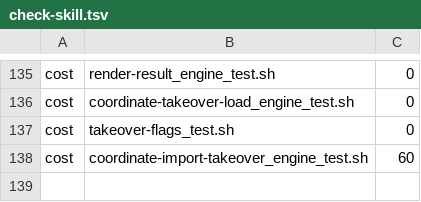
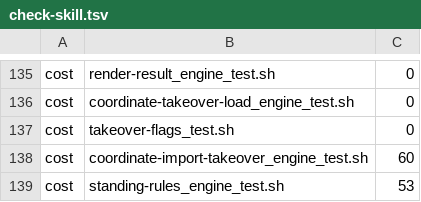
Before and after one commit to tsukumogami/shirabe, a TSV file: skills/coordinate/check-skill.tsv, drawn as a sheet; only a part is shown, gaps mark what is left out; the diff names each change by its address in the sheet, - before the commit and + after, or states it on an @@ line.

Commit message:
chore(coordinate): add the cost row for the standing-rules engine suite
The suite costs 53 CPU seconds measured alone, so it launches with the
suites of its size instead of last.

```diff
--- a/skills/coordinate/check-skill.tsv
+++ b/skills/coordinate/check-skill.tsv
+row 139: cost | standing-rules_engine_test.sh | 53
```
